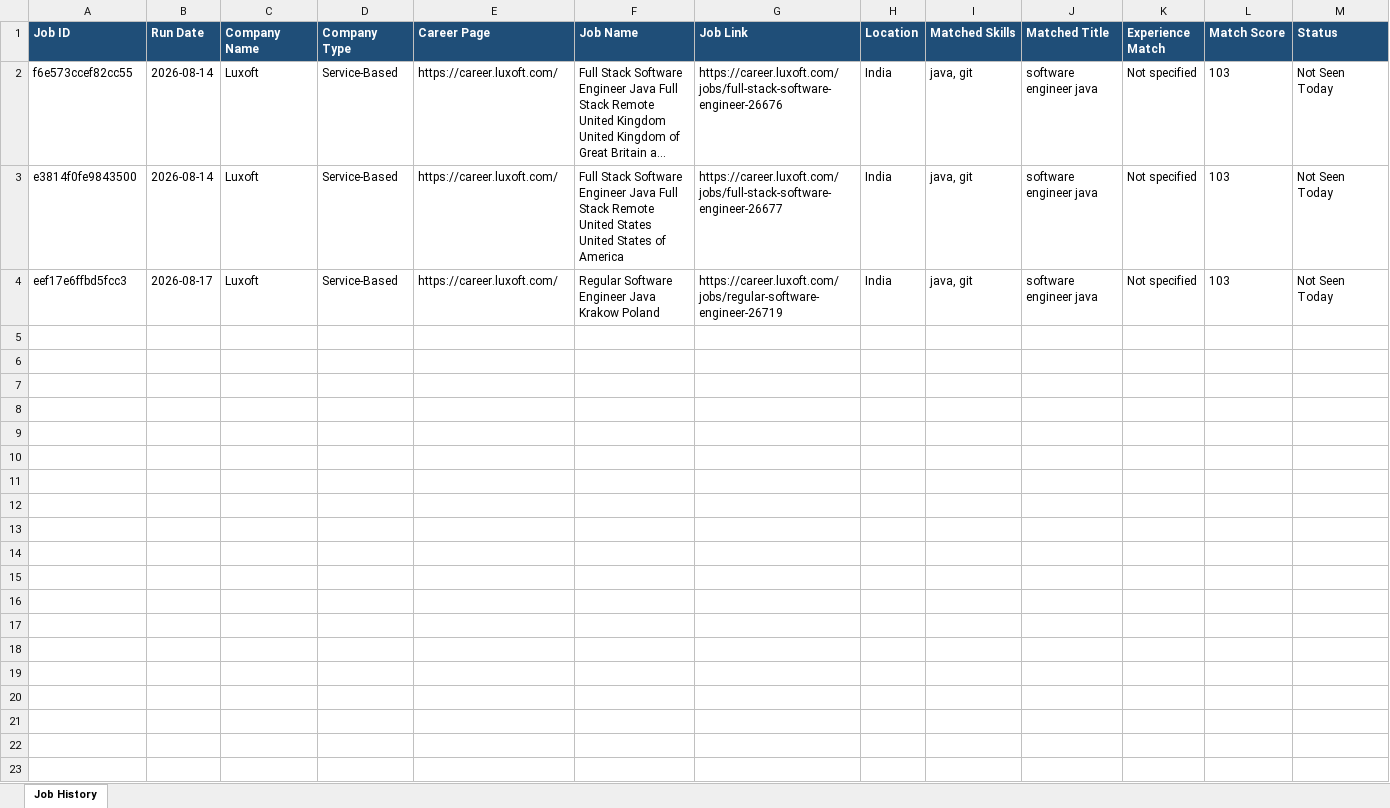
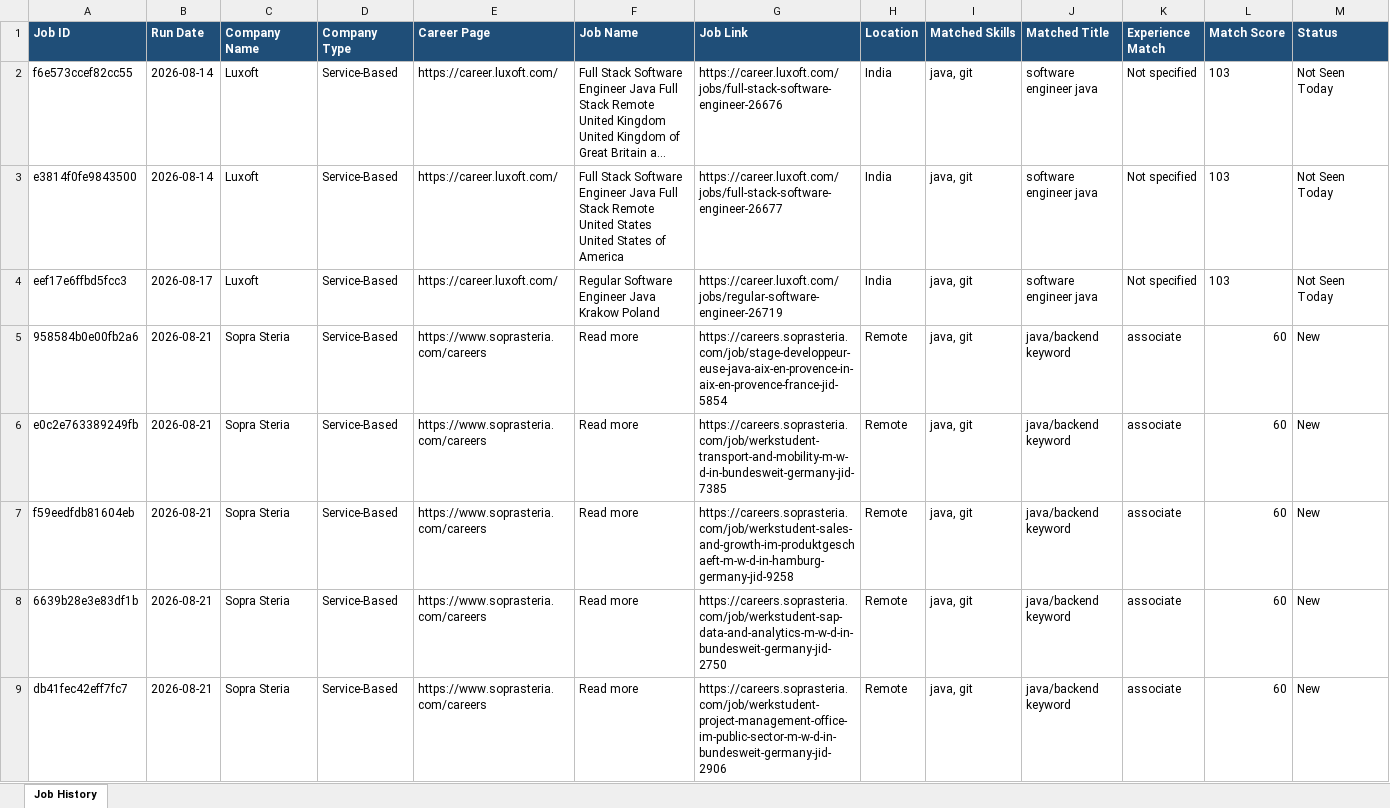
Before and after one commit to niranjanranju11/jobfinder, an Excel workbook: outputs/job_history.xlsx, sheet Job History, drawn as a sheet; only a part is shown; long unchanged cells end in …; values as stored, in another font and other column widths than the file's, no borders; rows hold the shown columns only; the diff covers the shown part only; the diff names each change by its address in the sheet, - before the commit and + after, or states it on an @@ line.

```diff
--- a/outputs/job_history.xlsx (sheet Job History)
+++ b/outputs/job_history.xlsx (sheet Job History)
+row 5: 958584b0e00fb2a6 | 2026-08-21 | Sopra Steria | Service-Based | https://www.soprasteria.com/careers | Read more | https://careers.soprasteria.com/job/stage-developpeur-euse-java-aix-en-provence-in-aix-en-provence-france-jid-5854 | Remote | java, git | java/backend keyword | associate | 60 | New
+row 6: e0c2e763389249fb | 2026-08-21 | Sopra Steria | Service-Based | https://www.soprasteria.com/careers | Read more | https://careers.soprasteria.com/job/werkstudent-transport-and-mobility-m-w-d-in-bundesweit-germany-jid-7385 | Remote | java, git | java/backend keyword | associate | 60 | New
+row 7: f59eedfdb81604eb | 2026-08-21 | Sopra Steria | Service-Based | https://www.soprasteria.com/careers | Read more | https://careers.soprasteria.com/job/werkstudent-sales-and-growth-im-produktgeschaeft-m-w-d-in-hamburg-germany-jid-9258 | Remote | java, git | java/backend keyword | associate | 60 | New
+row 8: 6639b28e3e83df1b | 2026-08-21 | Sopra Steria | Service-Based | https://www.soprasteria.com/careers | Read more | https://careers.soprasteria.com/job/werkstudent-sap-data-and-analytics-m-w-d-in-bundesweit-germany-jid-2750 | Remote | java, git | java/backend keyword | associate | 60 | New
+row 9: db41fec42eff7fc7 | 2026-08-21 | Sopra Steria | Service-Based | https://www.soprasteria.com/careers | Read more | https://careers.soprasteria.com/job/werkstudent-project-management-office-im-public-sector-m-w-d-in-bundesweit-germany-jid-2906 | Remote | java, git | java/backend keyword | associate | 60 | New
```
Also changed, not shown: 17 added rows elsewhere in this sheet.
